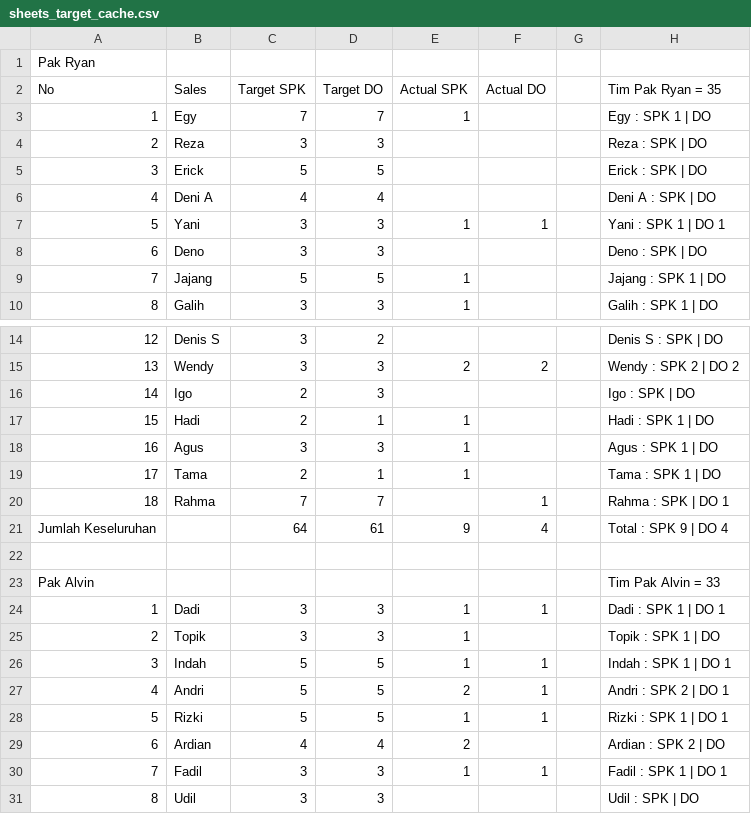
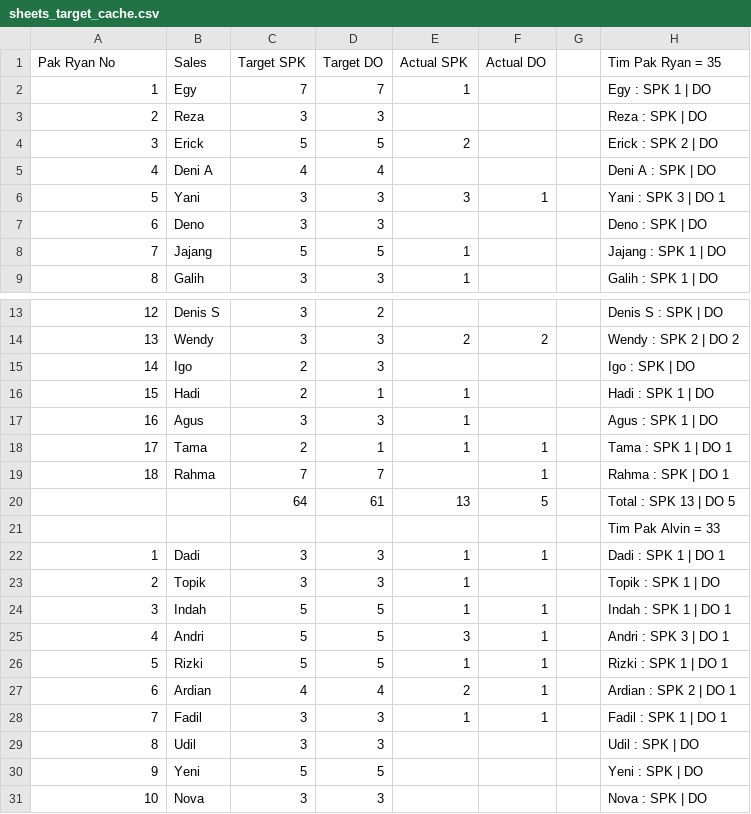
Before and after one commit to IbanYeager/sales-force, a CSV file: storage/sheets_target_cache.csv, drawn as a sheet; only a part is shown, gaps mark what is left out; the shorter side is filled out with more unchanged rows; the diff covers the shown part only.

```diff
--- a/storage/sheets_target_cache.csv
+++ b/storage/sheets_target_cache.csv
@@ -1,2 +1 @@
-Pak Ryan,,,,,,,
-No,Sales,Target SPK,Target DO,Actual SPK,Actual DO,,Tim Pak Ryan = 35
+"Pak Ryan No","Sales","Target SPK","Target DO","Actual SPK","Actual DO","","Tim Pak Ryan = 35","","","","","",""
@@ -5 +4 @@ No,Sales,Target SPK,Target DO,Actual SPK,Actual DO,,Tim Pak Ryan = 35
-3,Erick,5,5,,,,Erick : SPK  | DO
+"3","Erick","5","5","2","","","Erick : SPK 2 | DO ","","","","","",""
@@ -7 +6 @@ No,Sales,Target SPK,Target DO,Actual SPK,Actual DO,,Tim Pak Ryan = 35
-5,Yani,3,3,1,1,,Yani : SPK 1 | DO 1
+"5","Yani","3","3","3","1","","Yani : SPK 3 | DO 1","","","","","",""
@@ -19 +18 @@ No,Sales,Target SPK,Target DO,Actual SPK,Actual DO,,Tim Pak Ryan = 35
-17,Tama,2,1,1,,,Tama : SPK 1 | DO
+"17","Tama","2","1","1","1","","Tama : SPK 1 | DO 1","","","","","",""
@@ -21,3 +20,2 @@ No,Sales,Target SPK,Target DO,Actual SPK,Actual DO,,Tim Pak Ryan = 35
-Jumlah Keseluruhan,,64,61,9,4,,Total : SPK 9 | DO 4
-,,,,,,,
-Pak Alvin,,,,,,,Tim Pak Alvin = 33
+"","","64","61","13","5","","Total : SPK 13 | DO 5","","","","","",""
+"","","","","","","","Tim Pak Alvin = 33","","","","","",""
@@ -27 +25 @@ Pak Alvin,,,,,,,Tim Pak Alvin = 33
-4,Andri,5,5,2,1,,Andri : SPK 2 | DO 1
+"4","Andri","5","5","3","1","","Andri : SPK 3 | DO 1","","","","","",""
@@ -29 +27 @@ Pak Alvin,,,,,,,Tim Pak Alvin = 33
-6,Ardian,4,4,2,,,Ardian : SPK 2 | DO
+"6","Ardian","4","4","2","1","","Ardian : SPK 2 | DO 1","","","","","",""
```
Also changed, not shown: 3 removed rows and 31 edited cells elsewhere in this file, 10 other files.
